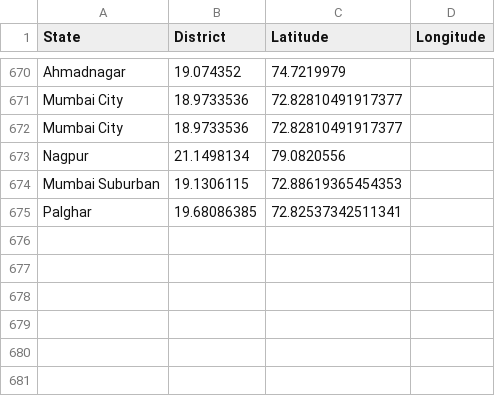
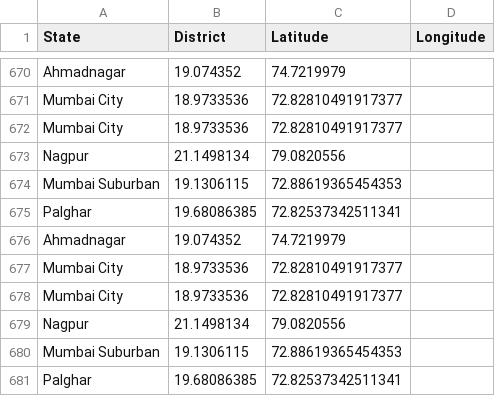
Before and after one commit to 51stDimension/SIH2022Final, a CSV file: DataVisualizationSIH/flask-api/locs.csv, drawn as a sheet; only a part is shown, gaps mark what is left out; the diff names each change by its address in the sheet, - before the commit and + after, or states it on an @@ line.

```diff
--- a/DataVisualizationSIH/flask-api/locs.csv
+++ b/DataVisualizationSIH/flask-api/locs.csv
+row 676: Ahmadnagar | 19.074352 | 74.7219979
+row 677: Mumbai City | 18.9733536 | 72.82810491917377
+row 678: Mumbai City | 18.9733536 | 72.82810491917377
+row 679: Nagpur | 21.1498134 | 79.0820556
+row 680: Mumbai Suburban | 19.1306115 | 72.88619365454353
+row 681: Palghar | 19.68086385 | 72.82537342511341
```
Also changed, not shown: 1 other file.
